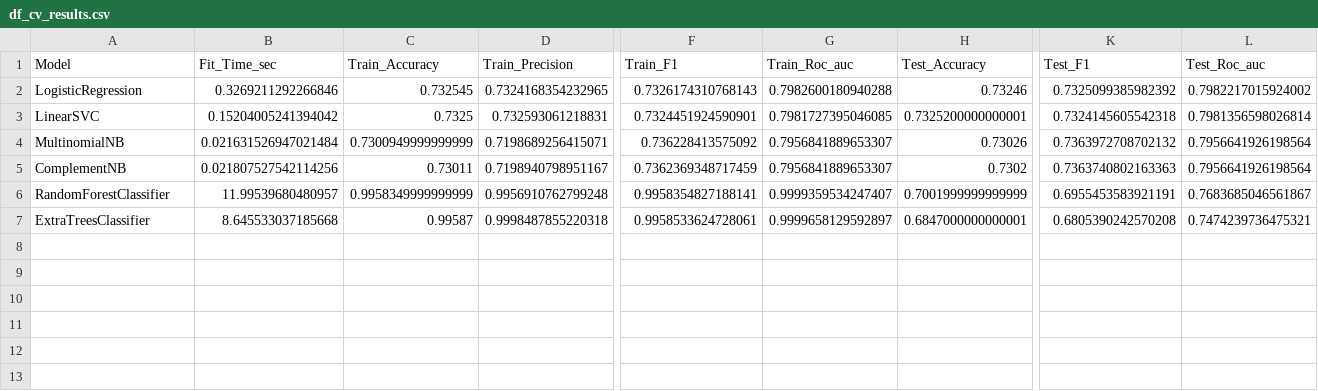
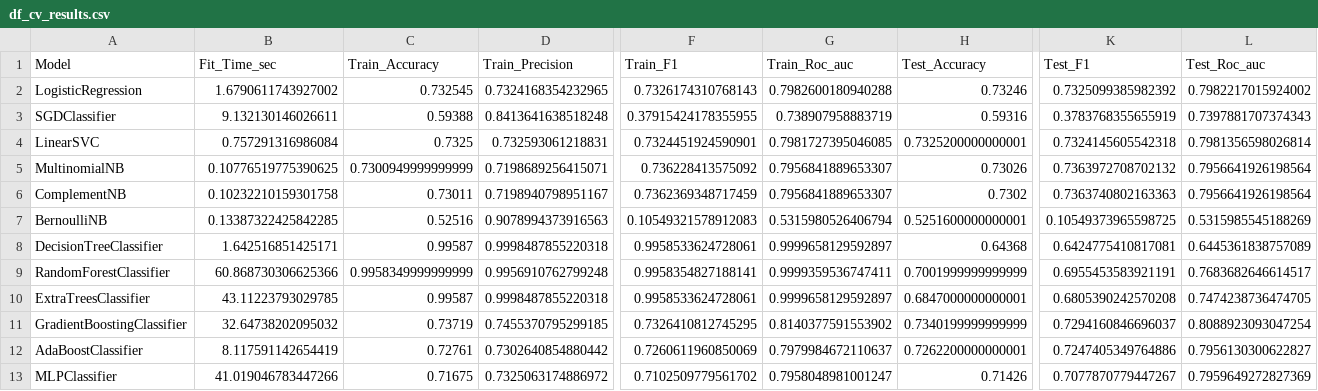
Before and after one commit to Swar028363/sentiment_analysis, a CSV file: results/metrics/df_cv_results.csv, drawn as a sheet; only a part is shown, gaps mark what is left out; addresses are those after the commit; rows hold the shown columns only; the diff names each change by its address in the sheet, - before the commit and + after, or states it on an @@ line.

Commit message:
added the new metrics

```diff
--- a/results/metrics/df_cv_results.csv
+++ b/results/metrics/df_cv_results.csv
-B2 (Fit_Time_sec): 0.3269211292266846
+B2 (Fit_Time_sec): 1.6790611743927002
+row 3: SGDClassifier | 9.132130146026611 | 0.59388 | 0.8413641638518248 | 0.37915424178355955 | 0.738907958883719 | 0.59316 | 0.3783768355655919 | 0.7397881707374343
-B4 (Fit_Time_sec): 0.15204005241394042
+B4 (Fit_Time_sec): 0.757291316986084
-B5 (Fit_Time_sec): 0.021631526947021484
+B5 (Fit_Time_sec): 0.10776519775390625
-B6 (Fit_Time_sec): 0.021807527542114256
+B6 (Fit_Time_sec): 0.10232210159301758
+row 7: BernoulliNB | 0.13387322425842285 | 0.52516 | 0.9078994373916563 | 0.10549321578912083 | 0.5315980526406794 | 0.5251600000000001 | 0.10549373965598725 | 0.5315985545188269
+row 8: DecisionTreeClassifier | 1.642516851425171 | 0.99587 | 0.9998487855220318 | 0.9958533624728061 | 0.9999658129592897 | 0.64368 | 0.6424775410817081 | 0.6445361838757089
-B9 (Fit_Time_sec): 11.99539680480957
+B9 (Fit_Time_sec): 60.868730306625366
-G9 (Train_Roc_auc): 0.9999359534247407
+G9 (Train_Roc_auc): 0.9999359536747411
-L9 (Test_Roc_auc): 0.7683685046561867
+L9 (Test_Roc_auc): 0.7683682646614517
-B10 (Fit_Time_sec): 8.645533037185668
+B10 (Fit_Time_sec): 43.11223793029785
-L10 (Test_Roc_auc): 0.7474239736475321
+L10 (Test_Roc_auc): 0.7474238736474705
+row 11: GradientBoostingClassifier | 32.64738202095032 | 0.73719 | 0.7455370795299185 | 0.7326410812745295 | 0.8140377591553902 | 0.7340199999999999 | 0.7294160846696037 | 0.8088923093047254
+row 12: AdaBoostClassifier | 8.117591142654419 | 0.72761 | 0.7302640854880442 | 0.7260611960850069 | 0.7979984672110637 | 0.7262200000000001 | 0.7247405349764886 | 0.7956130300622827
+row 13: MLPClassifier | 41.019046783447266 | 0.71675 | 0.7325063174886972 | 0.7102509779561702 | 0.7958048981001247 | 0.71426 | 0.7077870779447267 | 0.7959649272827369
```
Also changed, not shown: results/metrics/count_cv_results.csv, results/metrics/df_results.csv, 8 other files.
